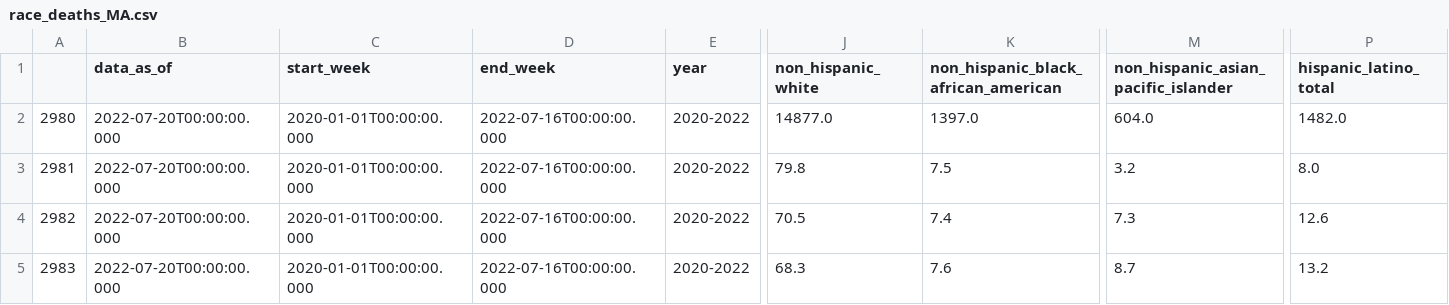
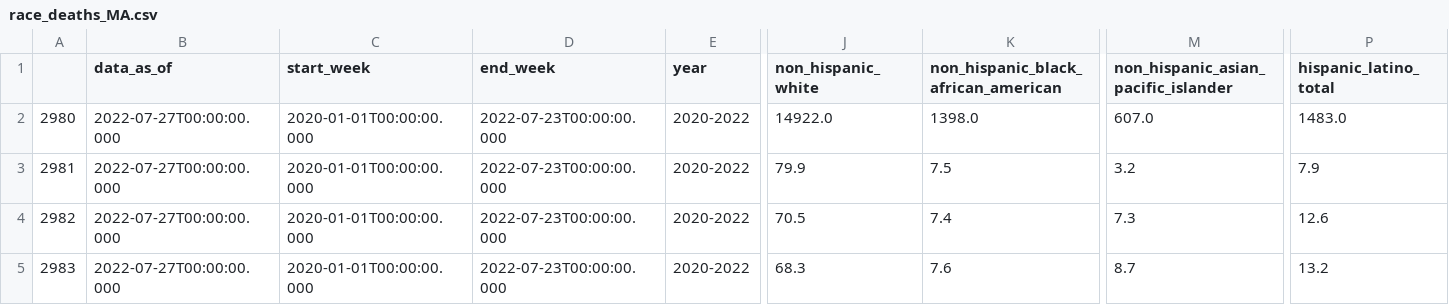
Before and after one commit to Juan-Varela11/COVID_Cases_MA_and_Nationwide, a CSV file: Data/race_deaths_MA.csv, drawn as a sheet; only a part is shown, gaps mark what is left out; the diff names each change by its address in the sheet, - before the commit and + after, or states it on an @@ line.

```diff
--- a/Data/race_deaths_MA.csv
+++ b/Data/race_deaths_MA.csv
-B2:B5 (data_as_of): 2022-07-20T00:00:00.000
+B2:B5 (data_as_of): 2022-07-27T00:00:00.000
-D2:D5 (end_week): 2022-07-16T00:00:00.000
+D2:D5 (end_week): 2022-07-23T00:00:00.000
-J2 (non_hispanic_white): 14877.0
+J2 (non_hispanic_white): 14922.0
-K2: 1397.0
+K2: 1398.0
-M2: 604.0
+M2: 607.0
-P2 (hispanic_latino_total): 1482.0
+P2 (hispanic_latino_total): 1483.0
-J3 (non_hispanic_white): 79.8
+J3 (non_hispanic_white): 79.9
-P3 (hispanic_latino_total): 8.0
+P3 (hispanic_latino_total): 7.9
```
Also changed, not shown: Data/case_deaths_MA.csv.
